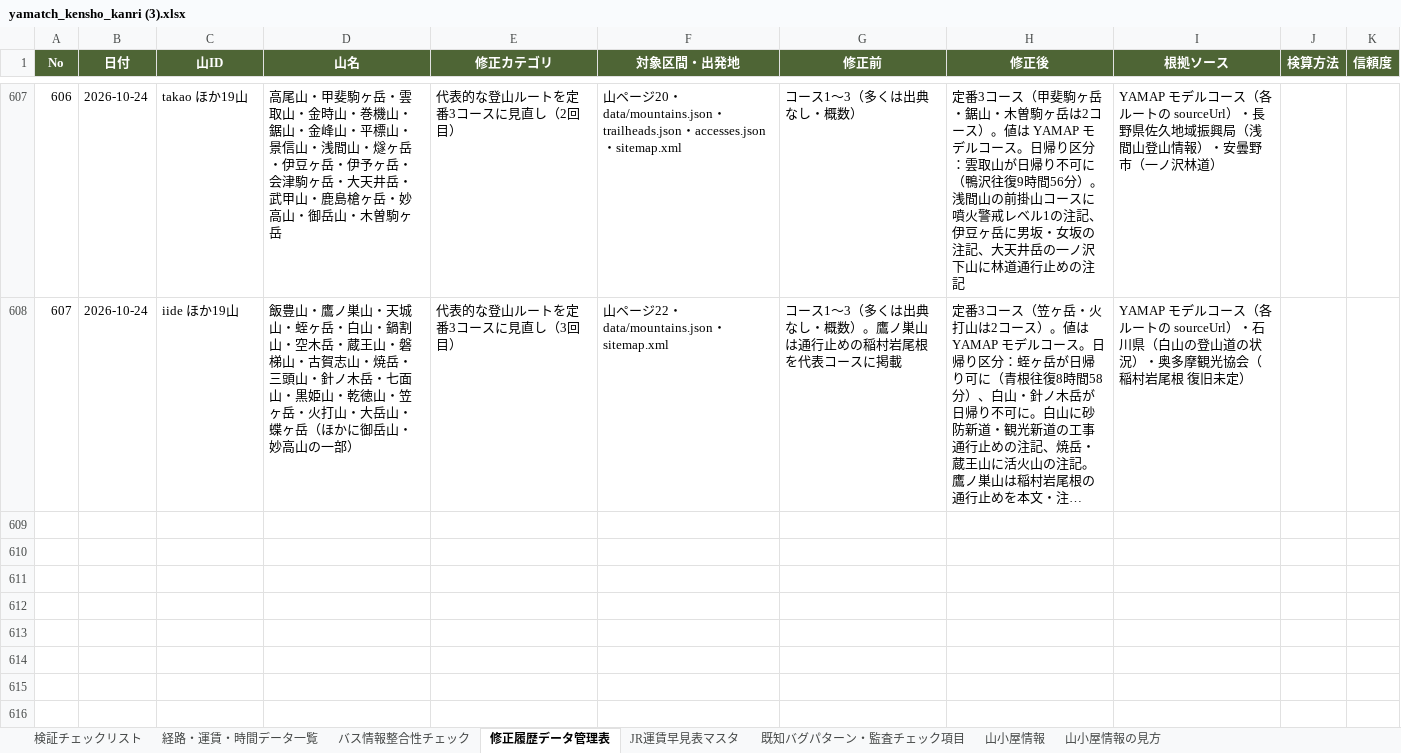
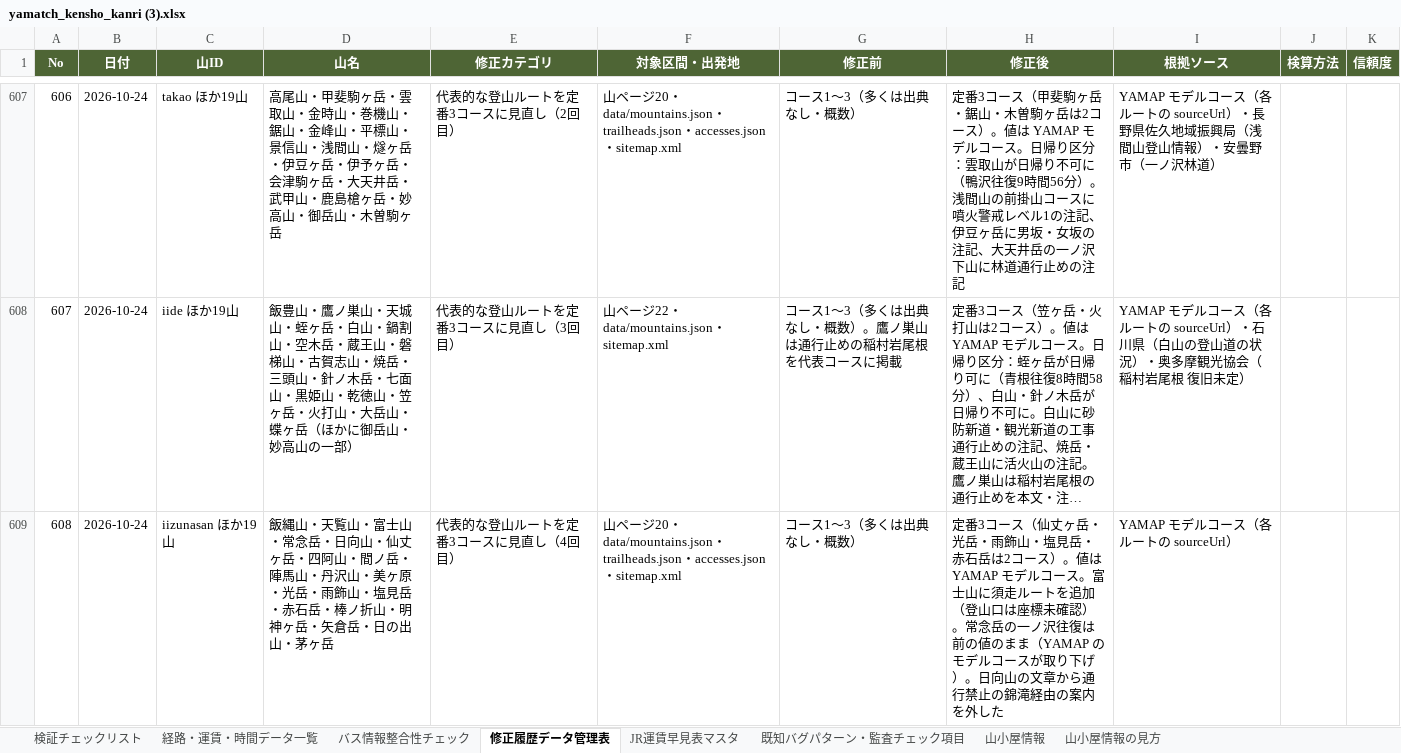
Before and after one commit to daiki96tabletennis-glitch/tozan-navi, an Excel workbook: yamatch_kensho_kanri (3).xlsx, sheet 修正履歴データ管理表, drawn as a sheet; only a part is shown, gaps mark what is left out; long unchanged cells end in …; values as stored, in another font and other column widths than the file's, no borders; the diff names each change by its address in the sheet, - before the commit and + after, or states it on an @@ line.

```diff
--- a/yamatch_kensho_kanri (3).xlsx (sheet 修正履歴データ管理表)
+++ b/yamatch_kensho_kanri (3).xlsx (sheet 修正履歴データ管理表)
+row 609: 608 | 2026-10-24 | iizunasan ほか19山 | 飯縄山・天覧山・富士山・常念岳・日向山・仙丈ヶ岳・四阿山・間ノ岳・陣馬山・丹沢山・美ヶ原・光岳・雨飾山・塩見岳・赤石岳・棒ノ折山・明神ヶ岳・矢倉岳・日の出山・茅ヶ岳 | 代表的な登山ルートを定番3コースに見直し（4回目） | 山ページ20・data/mountains.json・trailheads.json・accesses.json・sitemap.xml | コース1〜3（多くは出典なし・概数） | 定番3コース（仙丈ヶ岳・光岳・雨飾山・塩見岳・赤石岳は2コース）。値は YAMAP モデルコース。富士山に須走ルートを追加（登山口は座標未確認）。常念岳の一ノ沢往復は前の値のまま（YAMAP のモデルコースが取り下げ）。日向山の文章から通行禁止の錦滝経由の案内を外した | YAMAP モデルコース（各ルートの sourceUrl）
```
Also changed, not shown: 43 other files.
